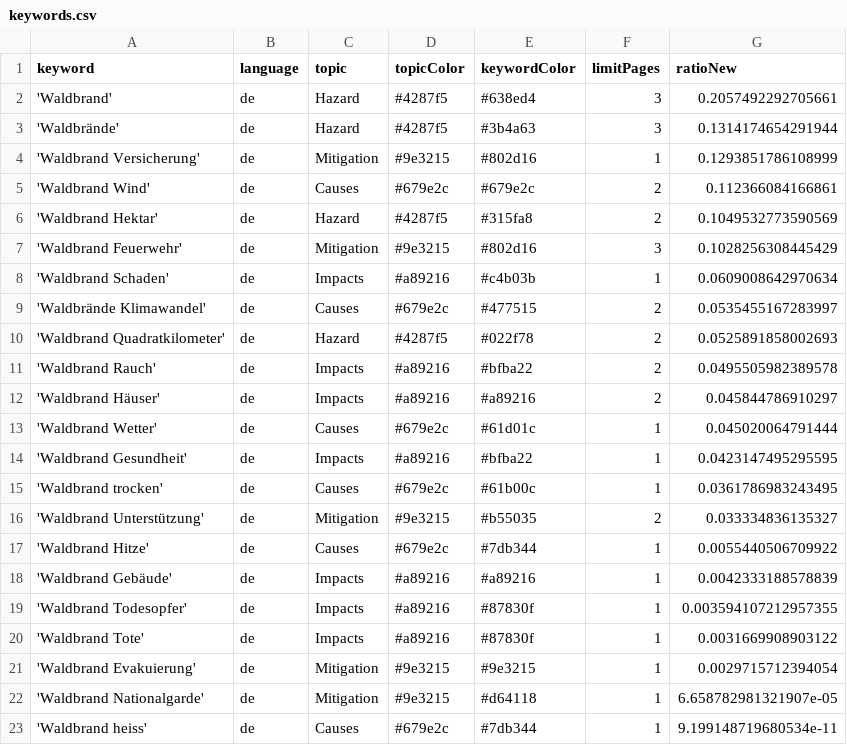
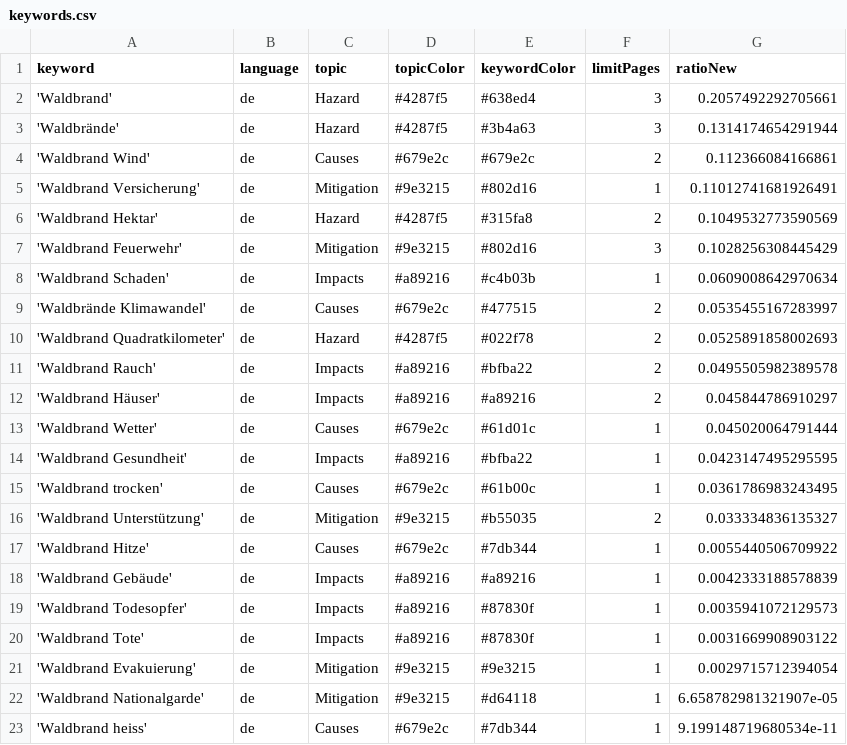
Before and after one commit to a-p312-news/winterIsComing, a CSV file: keywords.csv, drawn as a sheet.

Commit message:
Commit from GitHub Actions (harvest:0.0)

```diff
--- a/keywords.csv
+++ b/keywords.csv
@@ -3,4 +3,4 @@ keyword,language,topic,topicColor,keywordColor,limitPages,ratioNew
 'Waldbrände',de,Hazard,#4287f5,#3b4a63,3,0.1314174654291944
-'Waldbrand Versicherung',de,Mitigation,#9e3215,#802d16,1,0.1293851786108999
 'Waldbrand Wind',de,Causes,#679e2c,#679e2c,2,0.112366084166861
+'Waldbrand Versicherung',de,Mitigation,#9e3215,#802d16,1,0.11012741681926491
 'Waldbrand Hektar',de,Hazard,#4287f5,#315fa8,2,0.1049532773590569
@@ -18,3 +18,3 @@ keyword,language,topic,topicColor,keywordColor,limitPages,ratioNew
 'Waldbrand Gebäude',de,Impacts,#a89216,#a89216,1,0.0042333188578839
-'Waldbrand Todesopfer',de,Impacts,#a89216,#87830f,1,0.003594107212957355
+'Waldbrand Todesopfer',de,Impacts,#a89216,#87830f,1,0.0035941072129573
 'Waldbrand Tote',de,Impacts,#a89216,#87830f,1,0.0031669908903122
```
